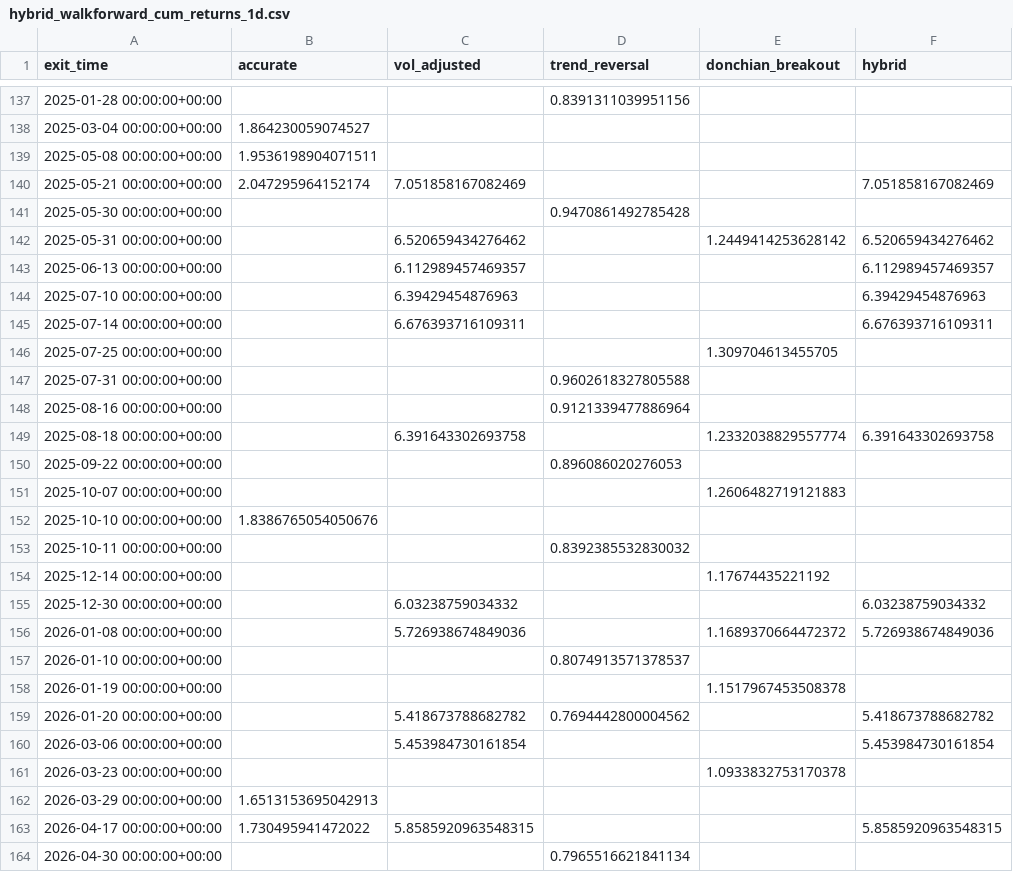
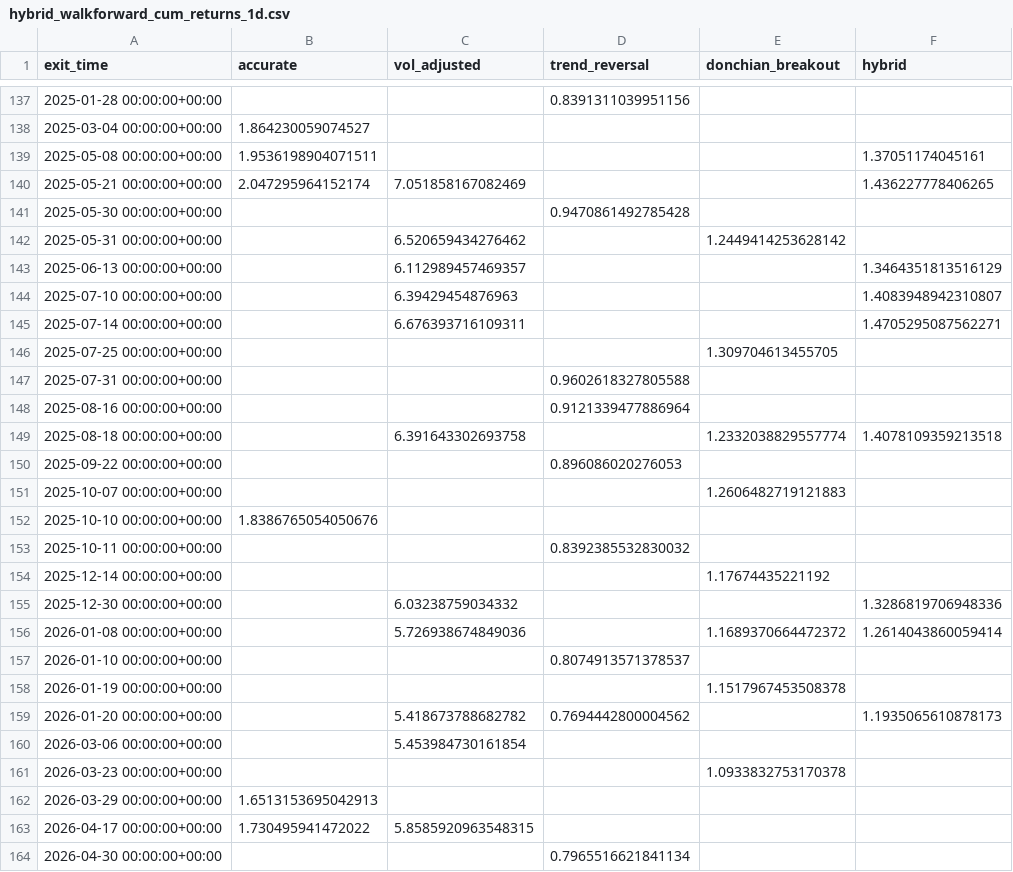
Before and after one commit to EnriqueCerv/Simple_trading_strats, a CSV file: results/hybrid_walkforward_cum_returns_1d.csv, drawn as a sheet; only a part is shown, gaps mark what is left out; the diff covers the shown part only.

```diff
--- a/results/hybrid_walkforward_cum_returns_1d.csv
+++ b/results/hybrid_walkforward_cum_returns_1d.csv
@@ -138,9 +138,9 @@ exit_time,accurate,vol_adjusted,trend_reversal,donchian_breakout,hybrid
 2025-03-04 00:00:00+00:00,1.864230059074527,,,,
-2025-05-08 00:00:00+00:00,1.9536198904071511,,,,
-2025-05-21 00:00:00+00:00,2.047295964152174,7.051858167082469,,,7.051858167082469
+2025-05-08 00:00:00+00:00,1.9536198904071511,,,,1.37051174045161
+2025-05-21 00:00:00+00:00,2.047295964152174,7.051858167082469,,,1.436227778406265
 2025-05-30 00:00:00+00:00,,,0.9470861492785428,,
-2025-05-31 00:00:00+00:00,,6.520659434276462,,1.2449414253628142,6.520659434276462
-2025-06-13 00:00:00+00:00,,6.112989457469357,,,6.112989457469357
-2025-07-10 00:00:00+00:00,,6.39429454876963,,,6.39429454876963
-2025-07-14 00:00:00+00:00,,6.676393716109311,,,6.676393716109311
+2025-05-31 00:00:00+00:00,,6.520659434276462,,1.2449414253628142,
+2025-06-13 00:00:00+00:00,,6.112989457469357,,,1.3464351813516129
+2025-07-10 00:00:00+00:00,,6.39429454876963,,,1.4083948942310807
+2025-07-14 00:00:00+00:00,,6.676393716109311,,,1.4705295087562271
 2025-07-25 00:00:00+00:00,,,,1.309704613455705,
@@ -148,3 +148,3 @@ exit_time,accurate,vol_adjusted,trend_reversal,donchian_breakout,hybrid
 2025-08-16 00:00:00+00:00,,,0.9121339477886964,,
-2025-08-18 00:00:00+00:00,,6.391643302693758,,1.2332038829557774,6.391643302693758
+2025-08-18 00:00:00+00:00,,6.391643302693758,,1.2332038829557774,1.4078109359213518
 2025-09-22 00:00:00+00:00,,,0.896086020276053,,
@@ -154,11 +154,11 @@ exit_time,accurate,vol_adjusted,trend_reversal,donchian_breakout,hybrid
 2025-12-14 00:00:00+00:00,,,,1.17674435221192,
-2025-12-30 00:00:00+00:00,,6.03238759034332,,,6.03238759034332
-2026-01-08 00:00:00+00:00,,5.726938674849036,,1.1689370664472372,5.726938674849036
+2025-12-30 00:00:00+00:00,,6.03238759034332,,,1.3286819706948336
+2026-01-08 00:00:00+00:00,,5.726938674849036,,1.1689370664472372,1.2614043860059414
 2026-01-10 00:00:00+00:00,,,0.8074913571378537,,
 2026-01-19 00:00:00+00:00,,,,1.1517967453508378,
-2026-01-20 00:00:00+00:00,,5.418673788682782,0.7694442800004562,,5.418673788682782
-2026-03-06 00:00:00+00:00,,5.453984730161854,,,5.453984730161854
+2026-01-20 00:00:00+00:00,,5.418673788682782,0.7694442800004562,,1.1935065610878173
+2026-03-06 00:00:00+00:00,,5.453984730161854,,,
 2026-03-23 00:00:00+00:00,,,,1.0933832753170378,
 2026-03-29 00:00:00+00:00,1.6513153695042913,,,,
-2026-04-17 00:00:00+00:00,1.730495941472022,5.8585920963548315,,,5.8585920963548315
+2026-04-17 00:00:00+00:00,1.730495941472022,5.8585920963548315,,,
 2026-04-30 00:00:00+00:00,,,0.7965516621841134,,
```
Also changed, not shown: 36 edited cells elsewhere in this file, results/hybrid_walkforward_cum_returns_60m.csv, 9 other files.
